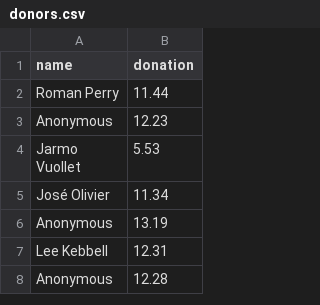
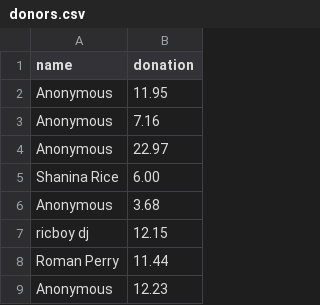
Before and after one commit to jwallet/spy-spotify, a CSV file: _data/donors.csv, drawn as a sheet; only a part is shown; the shorter side is filled out with more unchanged rows; the diff names each change by its address in the sheet, - before the commit and + after, or states it on an @@ line.

Commit message:
new donors

```diff
--- a/_data/donors.csv
+++ b/_data/donors.csv
+row 2: Anonymous | 11.95
+row 3: Anonymous | 7.16
+row 4: Anonymous | 22.97
+row 5: Shanina Rice | 6.00
+row 6: Anonymous | 3.68
+row 7: ricboy dj | 12.15
```
Also changed, not shown: _data/comments.csv, 3 other files.
